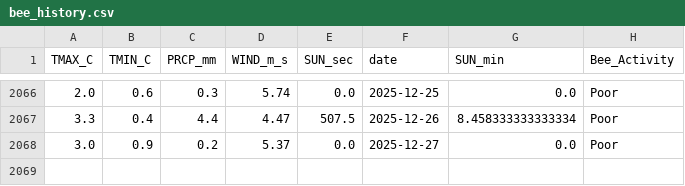
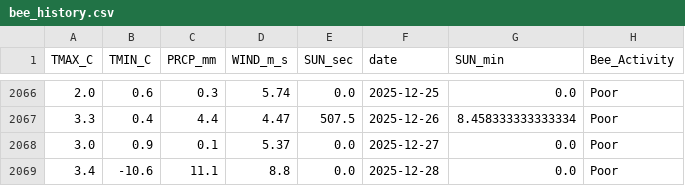
Before and after one commit to Jenifer-Qin/BeeNews, a CSV file: data/bee_history.csv, drawn as a sheet; only a part is shown, gaps mark what is left out.

Commit message:
Auto-update weather data

```diff
--- a/data/bee_history.csv
+++ b/data/bee_history.csv
@@ -2067,2 +2067,3 @@ TMAX_C,TMIN_C,PRCP_mm,WIND_m_s,SUN_sec,date,SUN_min,Bee_Activity
 3.3,0.4,4.4,4.47,507.5,2025-12-26,8.458333333333334,Poor
-3.0,0.9,0.2,5.37,0.0,2025-12-27,0.0,Poor
+3.0,0.9,0.1,5.37,0.0,2025-12-27,0.0,Poor
+3.4,-10.6,11.1,8.8,0.0,2025-12-28,0.0,Poor
```
Also changed, not shown: data/bee_forecast.csv.
